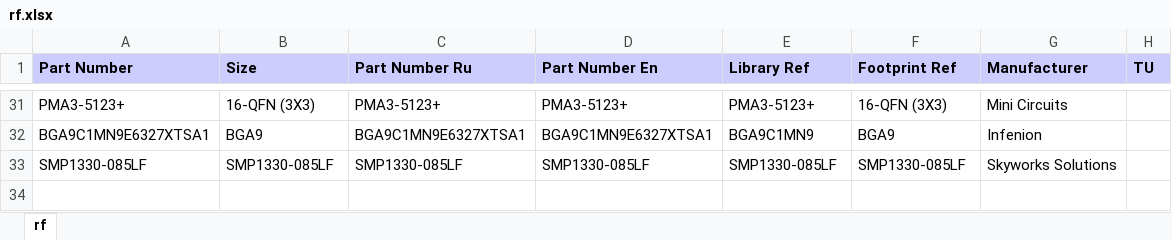
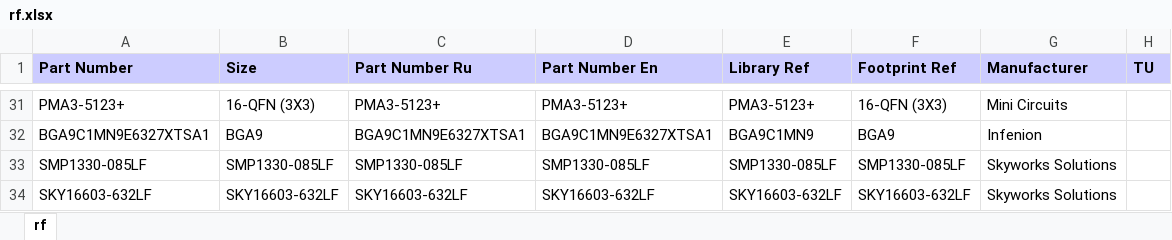
Before and after one commit to garou-g/elem_altium_db2, an Excel workbook: library/rf.xlsx, sheet rf, drawn as a sheet; only a part is shown, gaps mark what is left out; values as stored, in another font and other column widths than the file's, no borders; the diff names each change by its address in the sheet, - before the commit and + after, or states it on an @@ line.

```diff
--- a/library/rf.xlsx (sheet rf)
+++ b/library/rf.xlsx (sheet rf)
+row 34: SKY16603-632LF | SKY16603-632LF | SKY16603-632LF | SKY16603-632LF | SKY16603-632LF | SKY16603-632LF | Skyworks Solutions
```
Also changed, not shown: 2 other files.
